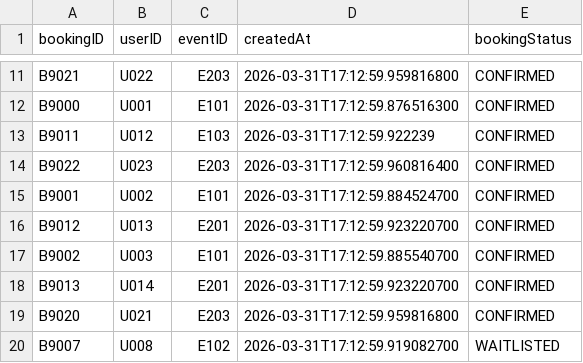
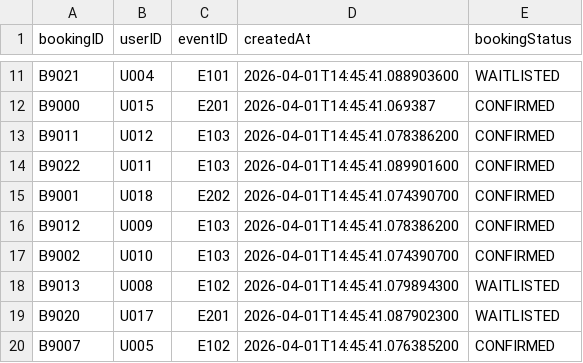
Before and after one commit to micle03/1420-Project-Group23, a CSV file: bookings.csv, drawn as a sheet; only a part is shown, gaps mark what is left out; the diff covers the shown part only; the diff names each change by its address in the sheet, - before the commit and + after, or states it on an @@ line.

```diff
--- a/bookings.csv
+++ b/bookings.csv
-B11 (userID): U022
+B11 (userID): U004
-C11 (eventID): E203
+C11 (eventID): E101
-D11 (createdAt): 2026-03-31T17:12:59.959816800
+D11 (createdAt): 2026-04-01T14:45:41.088903600
-E11 (bookingStatus): CONFIRMED
+E11 (bookingStatus): WAITLISTED
-B12 (userID): U001
+B12 (userID): U015
-C12 (eventID): E101
+C12 (eventID): E201
-D12 (createdAt): 2026-03-31T17:12:59.876516300
+D12 (createdAt): 2026-04-01T14:45:41.069387
-D13 (createdAt): 2026-03-31T17:12:59.922239
+D13 (createdAt): 2026-04-01T14:45:41.078386200
-B14 (userID): U023
+B14 (userID): U011
-C14 (eventID): E203
+C14 (eventID): E103
-D14 (createdAt): 2026-03-31T17:12:59.960816400
+D14 (createdAt): 2026-04-01T14:45:41.089901600
-B15 (userID): U002
+B15 (userID): U018
-C15 (eventID): E101
+C15 (eventID): E202
-D15 (createdAt): 2026-03-31T17:12:59.884524700
+D15 (createdAt): 2026-04-01T14:45:41.074390700
-B16 (userID): U013
+B16 (userID): U009
-C16 (eventID): E201
+C16 (eventID): E103
-D16 (createdAt): 2026-03-31T17:12:59.923220700
+D16 (createdAt): 2026-04-01T14:45:41.078386200
-B17 (userID): U003
+B17 (userID): U010
-C17 (eventID): E101
+C17 (eventID): E103
-D17 (createdAt): 2026-03-31T17:12:59.885540700
+D17 (createdAt): 2026-04-01T14:45:41.074390700
-B18 (userID): U014
+B18 (userID): U008
-C18 (eventID): E201
+C18 (eventID): E102
-D18 (createdAt): 2026-03-31T17:12:59.923220700
+D18 (createdAt): 2026-04-01T14:45:41.079894300
-E18:E19 (bookingStatus): CONFIRMED
+E18:E19 (bookingStatus): WAITLISTED
-B19 (userID): U021
+B19 (userID): U017
-C19 (eventID): E203
+C19 (eventID): E201
-D19 (createdAt): 2026-03-31T17:12:59.959816800
+D19 (createdAt): 2026-04-01T14:45:41.087902300
-B20 (userID): U008
+B20 (userID): U005
-D20 (createdAt): 2026-03-31T17:12:59.919082700
+D20 (createdAt): 2026-04-01T14:45:41.076385200
-E20 (bookingStatus): WAITLISTED
+E20 (bookingStatus): CONFIRMED
```
Also changed, not shown: 41 edited cells elsewhere in this file, users.csv, 3 other files.
